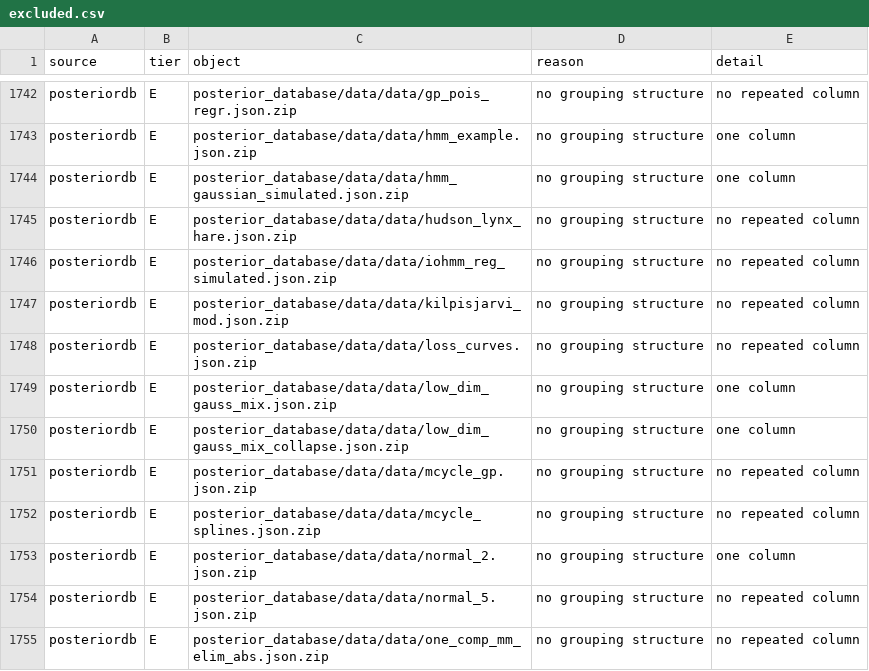
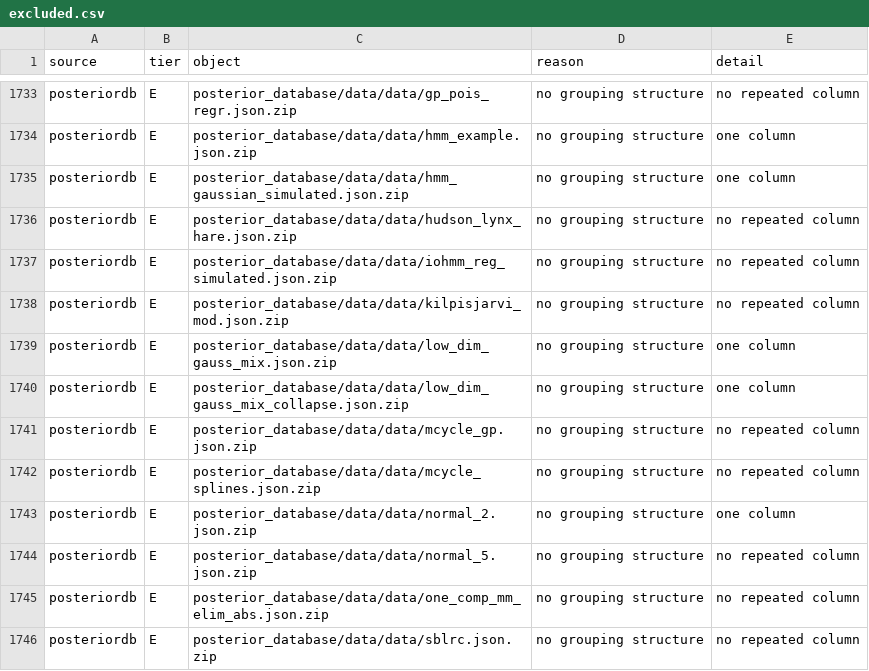
Before and after one commit to adkipnis/mixedbench, a CSV file: registry/excluded.csv, drawn as a sheet; only a part is shown, gaps mark what is left out; the shorter side is filled out with more unchanged rows; the diff covers the shown part only; the diff names each change by its address in the sheet, - before the commit and + after, or states it on an @@ line.

```diff
--- a/registry/excluded.csv
+++ b/registry/excluded.csv
-row 1748: posteriordb | E | posterior_database/data/data/loss_curves.json.zip | no grouping structure | no repeated column
```
Also changed, not shown: 9 removed rows elsewhere in this file.
